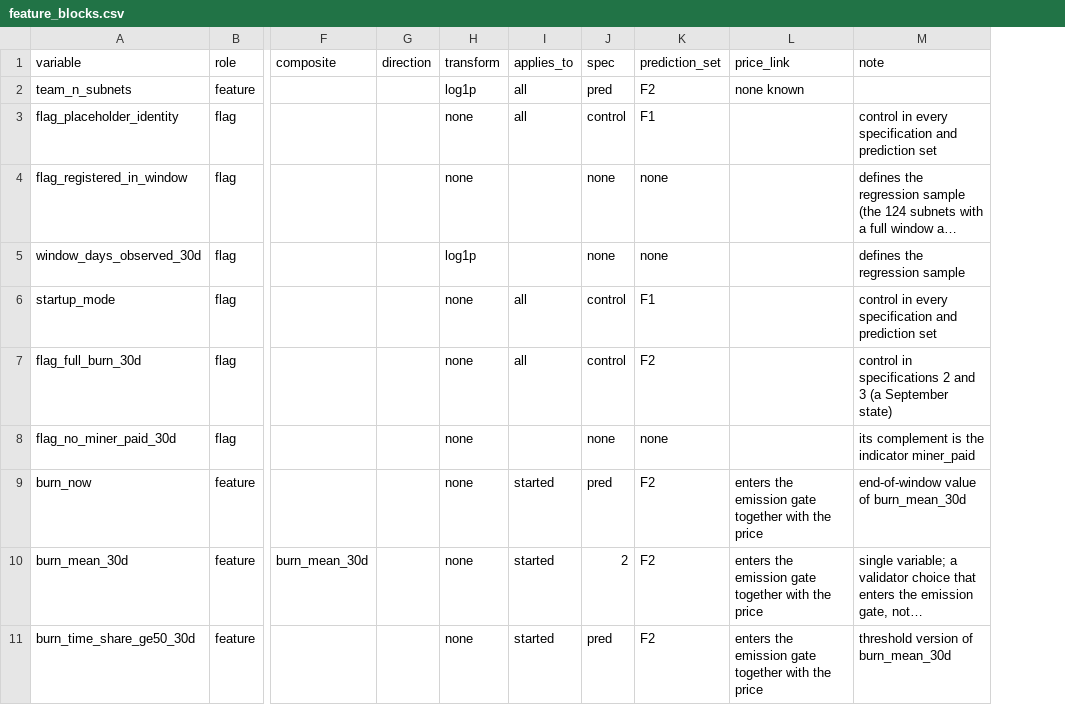
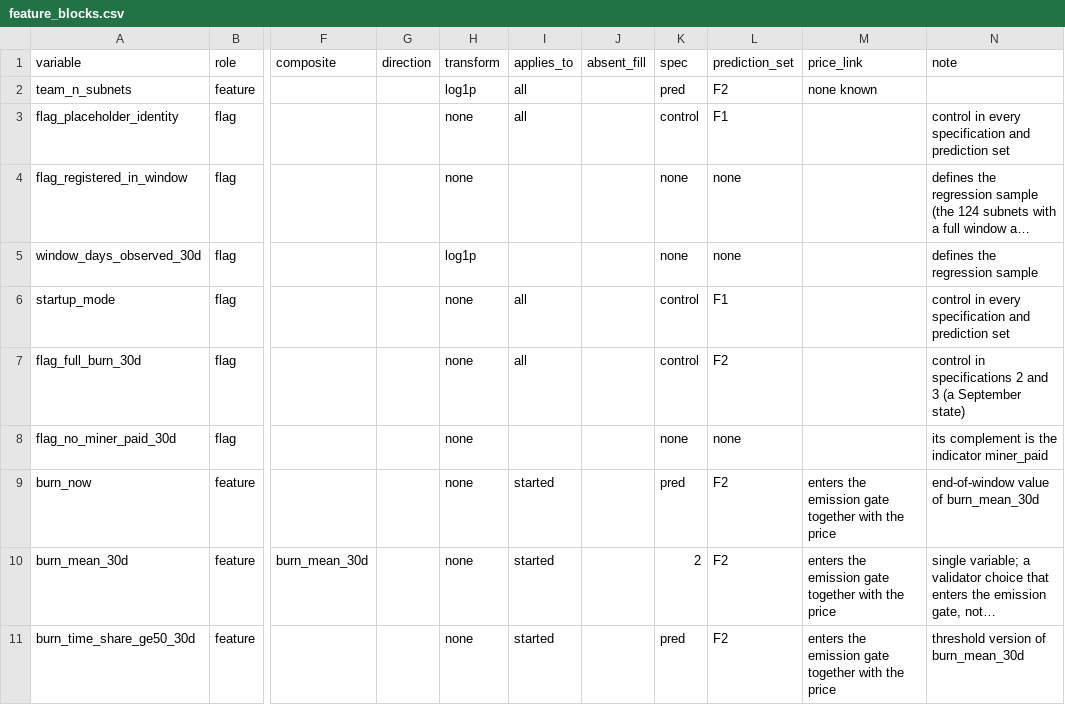
Before and after one commit to pkoellinger/bittensor-subnet-price-correlates, a CSV file: Code/analysis/feature_blocks.csv, drawn as a sheet; only a part is shown, gaps mark what is left out; long unchanged cells end in …; the diff names each change by its address in the sheet, - before the commit and + after, or states it on an @@ line.

```diff
--- a/Code/analysis/feature_blocks.csv
+++ b/Code/analysis/feature_blocks.csv
+column J (absent_fill), empty
```
Also changed, not shown: Output/wave1_analysis_table.csv, Output/wave1_correlations_all_spearman.csv, 31 other files.
